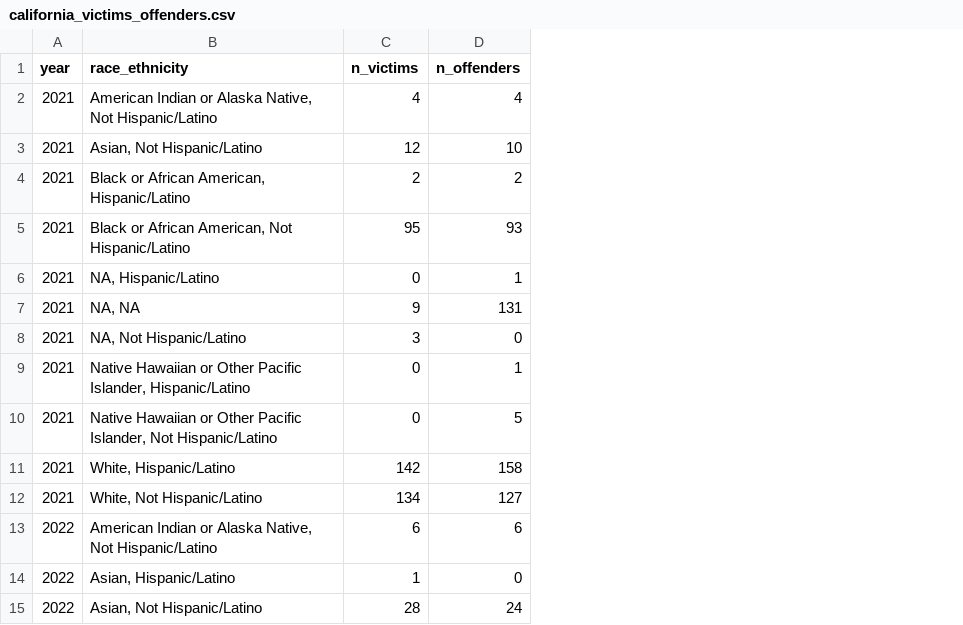
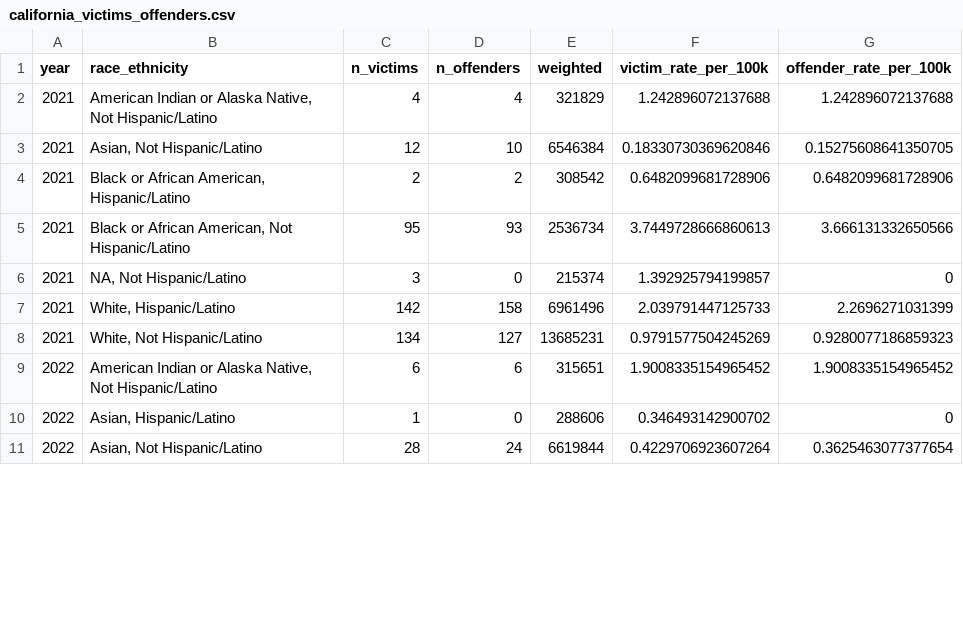
Before and after one commit to carol-xu4/NIBRS-Homicides-2021-2024, a CSV file: results/california_victims_offenders.csv, drawn as a sheet; only a part is shown; removed rows and columns are numbered as before the commit, all else as after; the diff covers the shown part only; the diff names each change by its address in the sheet, - before the commit and + after, or states it on an @@ line.

```diff
--- a/results/california_victims_offenders.csv
+++ b/results/california_victims_offenders.csv
+column E (weighted), rows 2-11: 321829 | 6546384 | 308542 | 2536734 | 215374 | 6961496 | 13685231 | 315651 | 288606 | 6619844
+column F (victim_rate_per_100k), rows 2-11: 1.242896072137688 | 0.18330730369620846 | 0.6482099681728906 | 3.7449728666860613 | 1.392925794199857 | 2.039791447125733 | 0.9791577504245269 | 1.9008335154965452 | 0.346493142900702 | 0.4229706923607264
+column G (offender_rate_per_100k), rows 2-11: 1.242896072137688 | 0.15275608641350705 | 0.6482099681728906 | 3.666131332650566 | 0 | 2.2696271031399 | 0.9280077186859323 | 1.9008335154965452 | 0 | 0.3625463077377654
@@ row 6 moved to row 37: 2021 @@
-row 7: 2021 | NA, NA | 9 | 131
@@ row 9 moved to row 38: 2021 @@
@@ row 10 moved to row 39: 2021 @@
```
Also changed, not shown: 9 added rows, 3 removed rows and 1 moved row elsewhere in this file, 1 other file.
